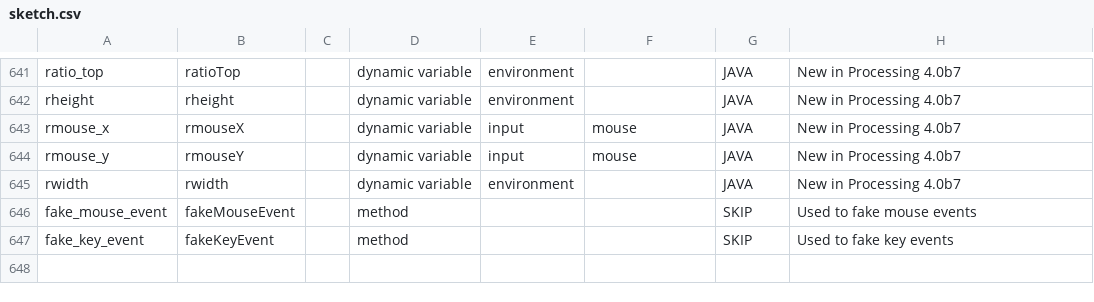
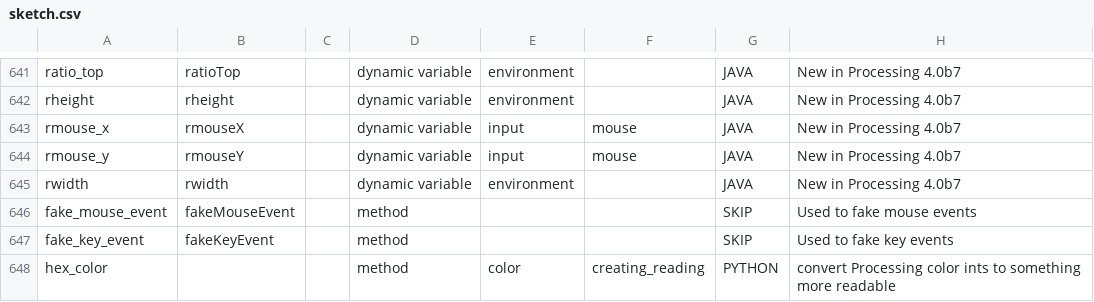
Before and after one commit to py5coding/py5generator, a CSV file: py5_resources/data/sketch.csv, drawn as a sheet; only a part is shown, gaps mark what is left out.

```diff
--- a/py5_resources/data/sketch.csv
+++ b/py5_resources/data/sketch.csv
@@ -647 +647,2 @@ fake_mouse_event,fakeMouseEvent,,method,,,SKIP,Used to fake mouse events
 fake_key_event,fakeKeyEvent,,method,,,SKIP,Used to fake key events
+hex_color,,,method,color,creating_reading,PYTHON,convert Processing color ints to something more readable
```
Also changed, not shown: 2 other files.
